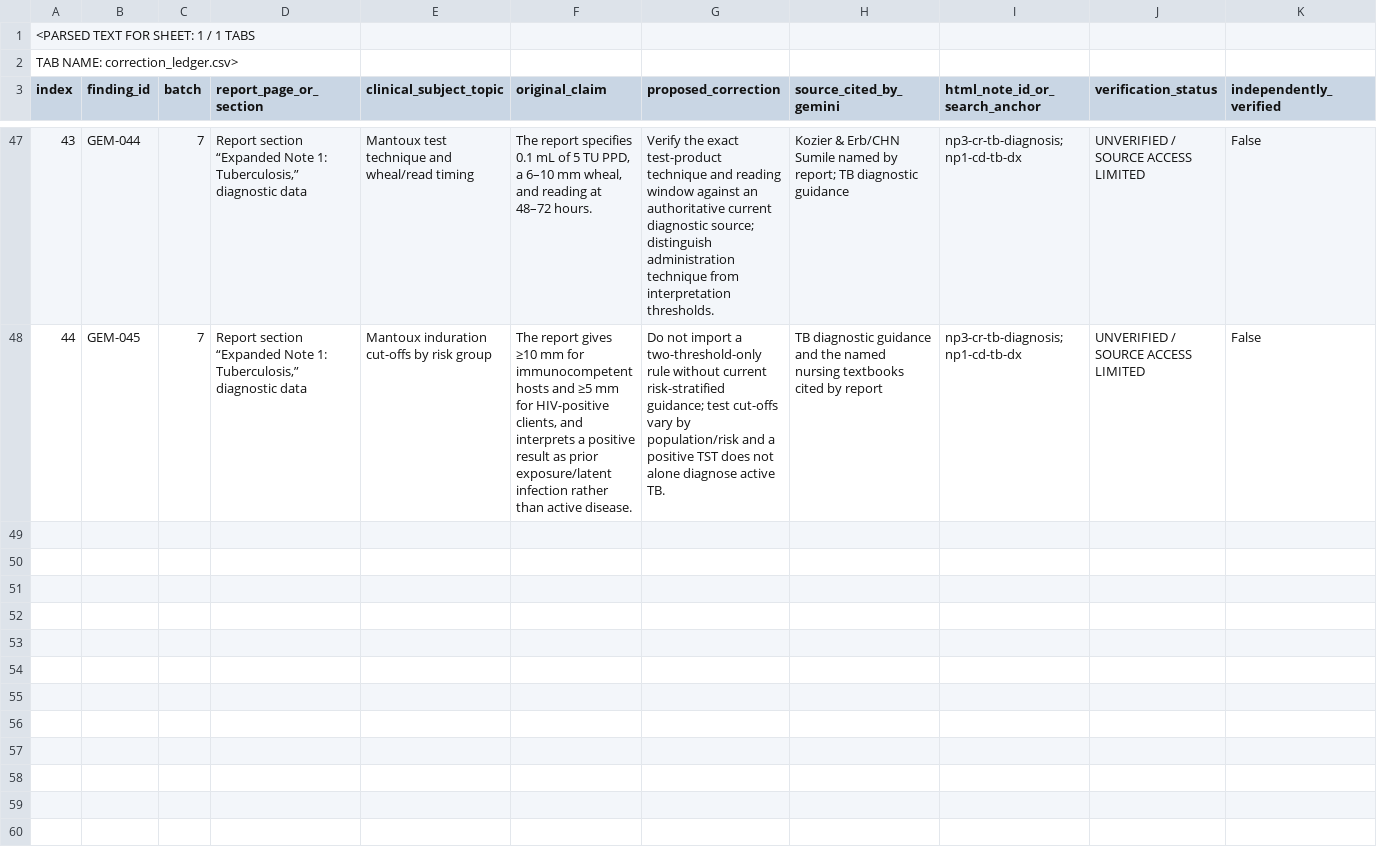
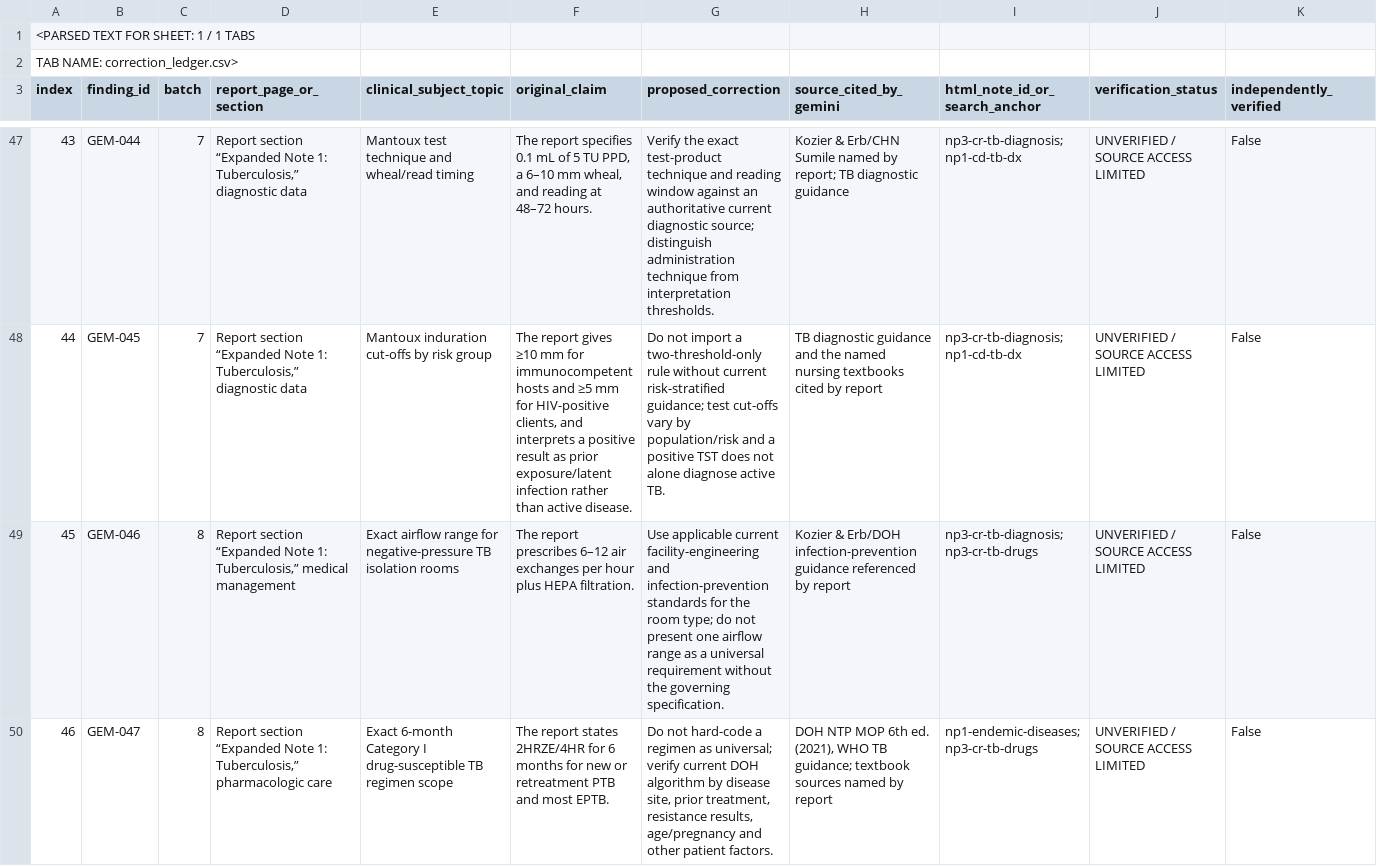
Before and after one commit to FL8Y/fly8claude2, a CSV file: chatgpt loop/correction_ledger.csv, drawn as a sheet; only a part is shown, gaps mark what is left out; rows hold the shown columns only; the diff covers the shown part only; the diff names each change by its address in the sheet, - before the commit and + after, or states it on an @@ line.

Commit message:
Checkpoint batch 8: update CSV ledger

```diff
--- a/chatgpt loop/correction_ledger.csv
+++ b/chatgpt loop/correction_ledger.csv
+row 49: 45 | GEM-046 | 8 | Report section “Expanded Note 1: Tuberculosis,” medical management | Exact airflow range for negative-pressure TB isolation rooms | The report prescribes 6–12 air exchanges per hour plus HEPA filtration. | Use applicable current facility-engineering and infection-prevention standards for the room type; do not present one airflow range as a universal requirement without the governing specification. | Kozier & Erb/DOH infection-prevention guidance referenced by report | np3-cr-tb-diagnosis; np3-cr-tb-drugs | UNVERIFIED / SOURCE ACCESS LIMITED | False
+row 50: 46 | GEM-047 | 8 | Report section “Expanded Note 1: Tuberculosis,” pharmacologic care | Exact 6-month Category I drug-susceptible TB regimen scope | The report states 2HRZE/4HR for 6 months for new or retreatment PTB and most EPTB. | Do not hard-code a regimen as universal; verify current DOH algorithm by disease site, prior treatment, resistance results, age/pregnancy and other patient factors. | DOH NTP MOP 6th ed. (2021), WHO TB guidance; textbook sources named by report | np1-endemic-diseases; np3-cr-tb-drugs | UNVERIFIED / SOURCE ACCESS LIMITED | False
```
Also changed, not shown: 1 added row elsewhere in this file.
